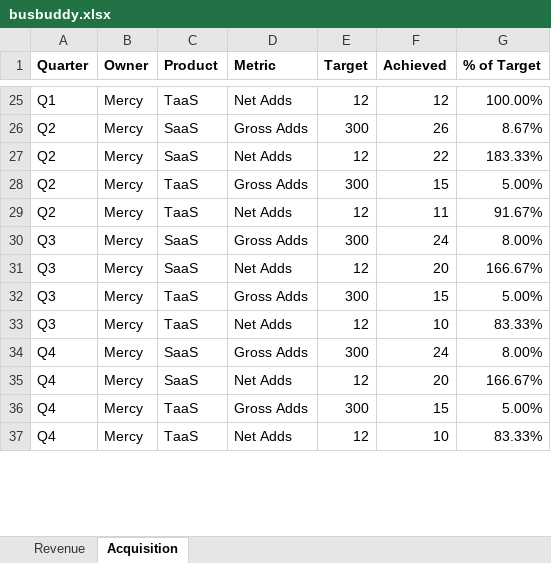
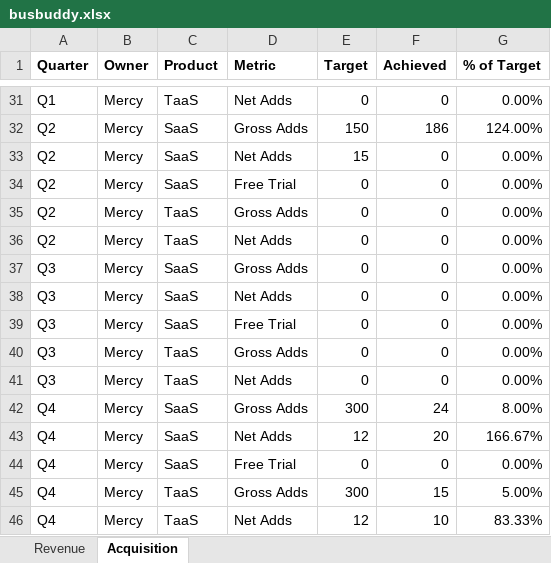
Before and after one commit to Phil7799/busbuddy, an Excel workbook: busbuddy.xlsx, sheet Acquisition, drawn as a sheet; only a part is shown, gaps mark what is left out; values as stored, in another font and other column widths than the file's, no borders; addresses are those after the commit; the diff covers the shown part only; the diff names each change by its address in the sheet, - before the commit and + after, or states it on an @@ line.

```diff
--- a/busbuddy.xlsx (sheet Acquisition)
+++ b/busbuddy.xlsx (sheet Acquisition)
-E31 (Target): 12
+E31 (Target): 0
-F31 (Achieved): 12
+F31 (Achieved): 0
-G31 (% of Target): 100.00%
+G31 (% of Target): 0.00%
-E32 (Target): 300
+E32 (Target): 150
-F32 (Achieved): 26
+F32 (Achieved): 186
-G32 (% of Target): 8.67%
+G32 (% of Target): 124.00%
-E33 (Target): 12
+E33 (Target): 15
-F33 (Achieved): 22
+F33 (Achieved): 0
-G33 (% of Target): 183.33%
+G33 (% of Target): 0.00%
+row 34: Q2 | Mercy | SaaS | Free Trial | 0 | 0 | 0.00%
-E35 (Target): 300
+E35 (Target): 0
-F35 (Achieved): 15
+F35 (Achieved): 0
-G35 (% of Target): 5.00%
+G35 (% of Target): 0.00%
-E36 (Target): 12
+E36 (Target): 0
-F36 (Achieved): 11
+F36 (Achieved): 0
-G36 (% of Target): 91.67%
+G36 (% of Target): 0.00%
-E37 (Target): 300
+E37 (Target): 0
-F37 (Achieved): 24
+F37 (Achieved): 0
-G37 (% of Target): 8.00%
+G37 (% of Target): 0.00%
-E38 (Target): 12
+E38 (Target): 0
-F38 (Achieved): 20
+F38 (Achieved): 0
-G38 (% of Target): 166.67%
+G38 (% of Target): 0.00%
+row 39: Q3 | Mercy | SaaS | Free Trial | 0 | 0 | 0.00%
-E40 (Target): 300
+E40 (Target): 0
-F40 (Achieved): 15
+F40 (Achieved): 0
-G40 (% of Target): 5.00%
+G40 (% of Target): 0.00%
-E41 (Target): 12
+E41 (Target): 0
-F41 (Achieved): 10
+F41 (Achieved): 0
-G41 (% of Target): 83.33%
+G41 (% of Target): 0.00%
+row 44: Q4 | Mercy | SaaS | Free Trial | 0 | 0 | 0.00%
```
Also changed, not shown: 7 added rows, 65 edited cells and cell formats elsewhere in this sheet, sheet Revenue, formulas that keep their value.
